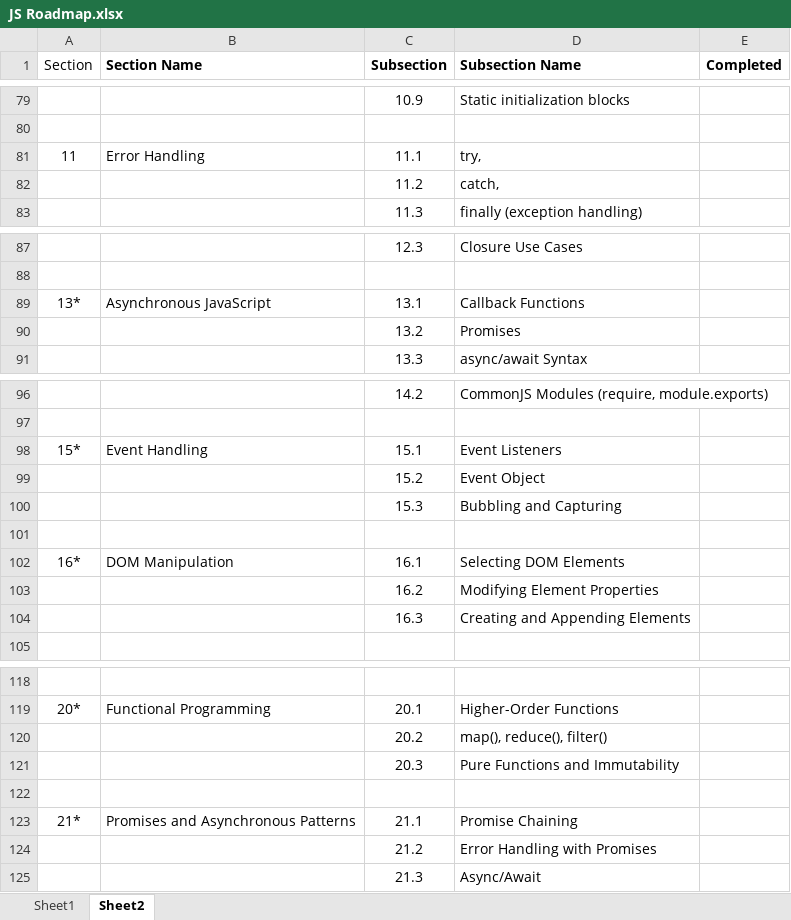
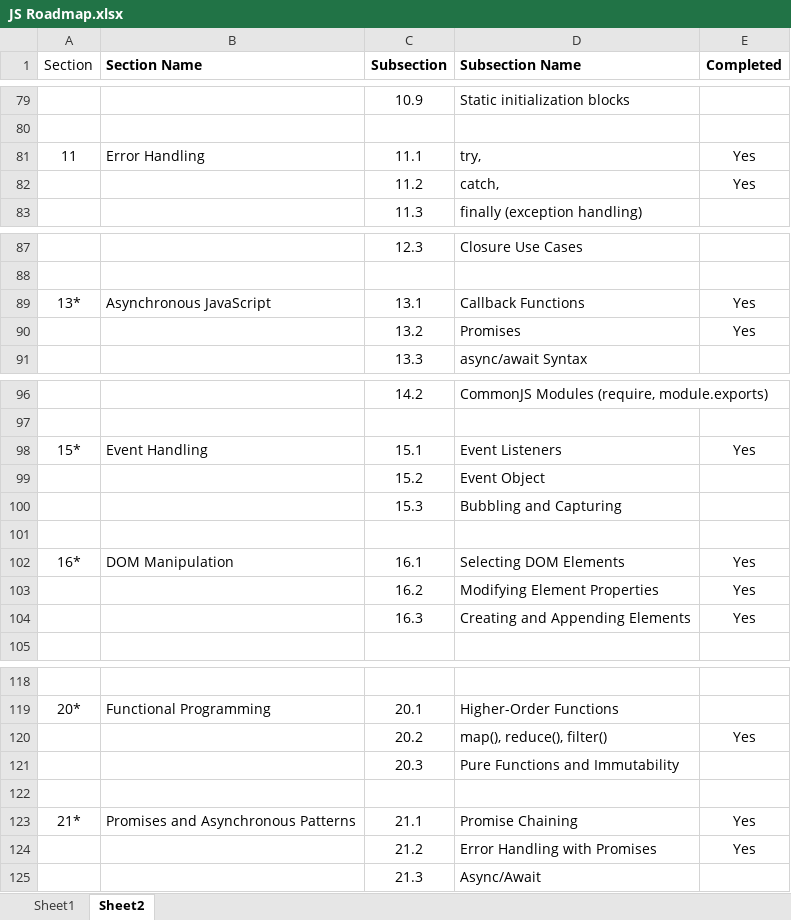
Before and after one commit to Rahul-Sarode-007/Web_Development, an Excel workbook: Resources/JS/JS Roadmap.xlsx, sheet Sheet2, drawn as a sheet; only a part is shown, gaps mark what is left out; values as stored, in another font and other column widths than the file's, no borders; the diff covers the shown part only; the diff names each change by its address in the sheet, - before the commit and + after, or states it on an @@ line.

```diff
--- a/Resources/JS/JS Roadmap.xlsx (sheet Sheet2)
+++ b/Resources/JS/JS Roadmap.xlsx (sheet Sheet2)
-E81:E82 (Completed): (empty)
+E81:E82 (Completed): Yes
-E89:E90 (Completed): (empty)
+E89:E90 (Completed): Yes
-E98 (Completed): (empty)
+E98 (Completed): Yes
-E102:E104 (Completed): (empty)
+E102:E104 (Completed): Yes
-E120 (Completed): (empty)
+E120 (Completed): Yes
-E123:E124 (Completed): (empty)
+E123:E124 (Completed): Yes
```
Also changed, not shown: 3 edited cells elsewhere in this sheet, 8 other files.
